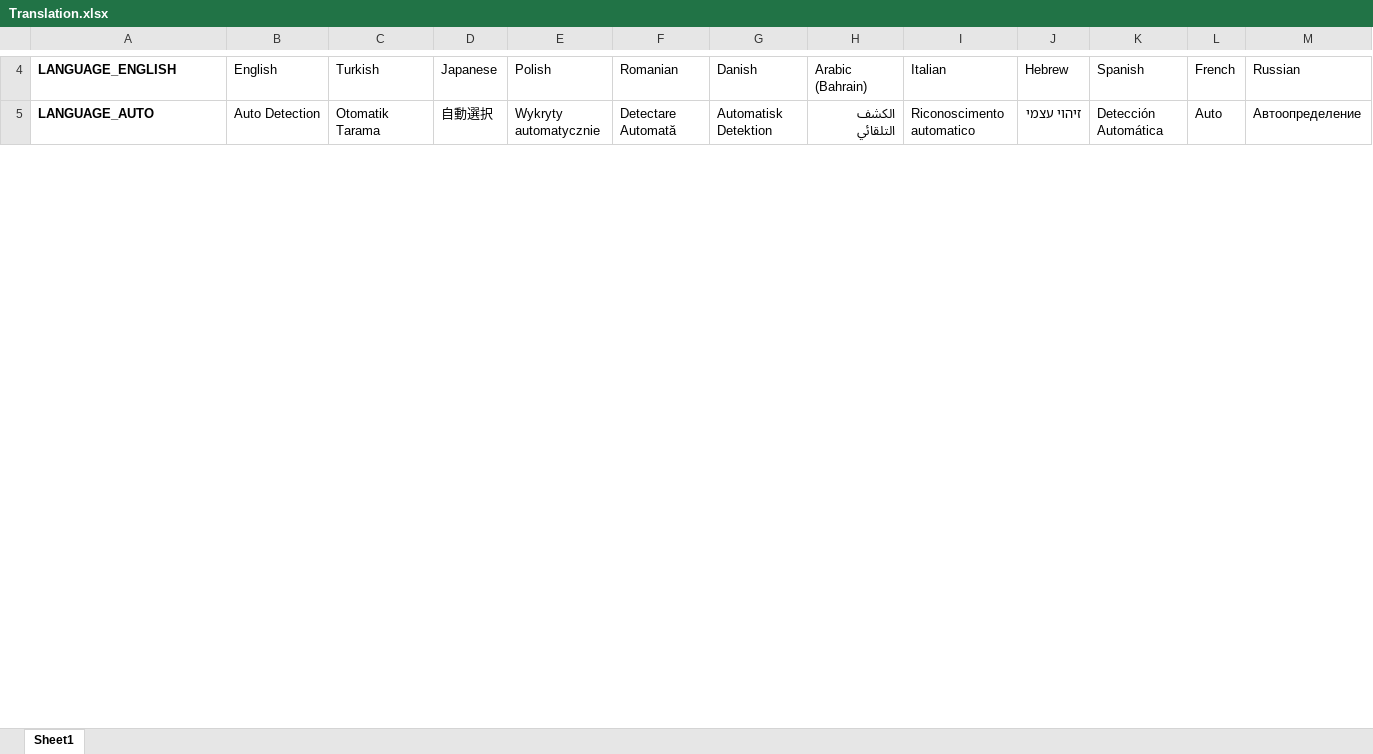
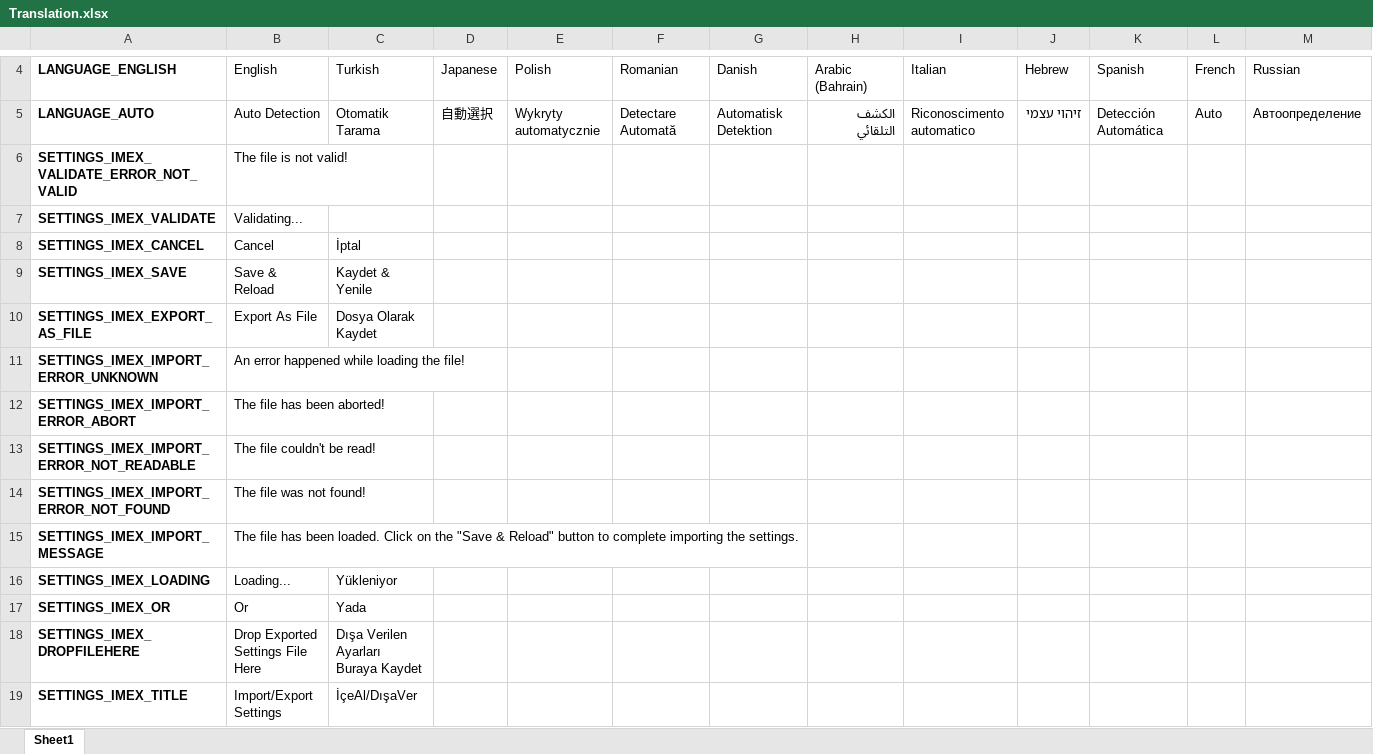
Before and after one commit to YePpHa/YouTubeCenter, an Excel workbook: Translation.xlsx, sheet Sheet1, drawn as a sheet; only a part is shown, gaps mark what is left out; values as stored, in another font and other column widths than the file's, no borders; conditional formats not drawn; rows hold the shown columns only; the diff covers the shown part only; the diff names each change by its address in the sheet, - before the commit and + after, or states it on an @@ line.

Commit message:
Added an export/import option in YouTube Center.

```diff
--- a/Translation.xlsx (sheet Sheet1)
+++ b/Translation.xlsx (sheet Sheet1)
+row 6: SETTINGS_IMEX_VALIDATE_ERROR_NOT_VALID | The file is not valid!
+row 7: SETTINGS_IMEX_VALIDATE | Validating...
+row 8: SETTINGS_IMEX_CANCEL | Cancel | İptal
+row 9: SETTINGS_IMEX_SAVE | Save & Reload | Kaydet & Yenile
+row 10: SETTINGS_IMEX_EXPORT_AS_FILE | Export As File | Dosya Olarak Kaydet
+row 11: SETTINGS_IMEX_IMPORT_ERROR_UNKNOWN | An error happened while loading the file!
+row 12: SETTINGS_IMEX_IMPORT_ERROR_ABORT | The file has been aborted!
+row 13: SETTINGS_IMEX_IMPORT_ERROR_NOT_READABLE | The file couldn't be read!
+row 14: SETTINGS_IMEX_IMPORT_ERROR_NOT_FOUND | The file was not found!
+row 15: SETTINGS_IMEX_IMPORT_MESSAGE | The file has been loaded. Click on the "Save & Reload" button to complete importing the settings.
+row 16: SETTINGS_IMEX_LOADING | Loading... | Yükleniyor
+row 17: SETTINGS_IMEX_OR | Or | Yada
+row 18: SETTINGS_IMEX_DROPFILEHERE | Drop Exported Settings File Here | Dışa Verilen Ayarları Buraya Kaydet
+row 19: SETTINGS_IMEX_TITLE | Import/Export Settings | İçeAl/DışaVer
```
Also changed, not shown: 34 edited cells elsewhere in this sheet, 2 other files.
